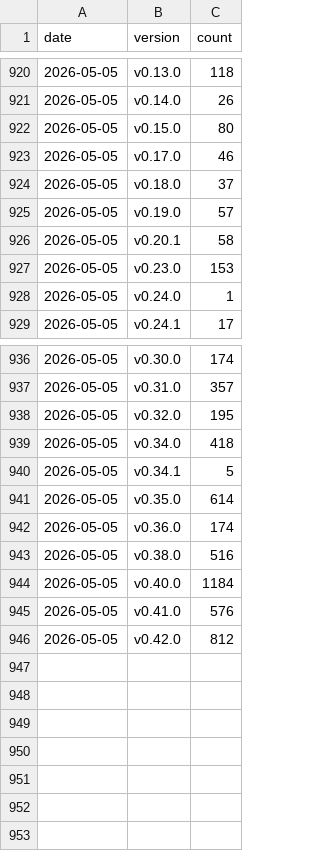
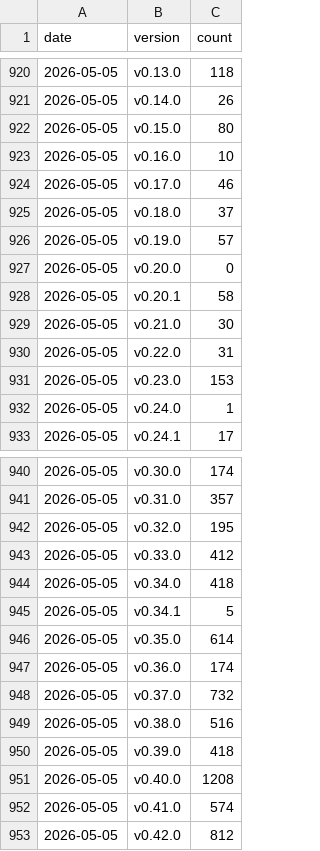
Before and after one commit to testcontainers/testcontainers-go, a CSV file: docs/usage-metrics.csv, drawn as a sheet; only a part is shown, gaps mark what is left out.

```diff
--- a/docs/usage-metrics.csv
+++ b/docs/usage-metrics.csv
@@ -922,2 +922,3 @@ date,version,count
 2026-05-05,v0.15.0,80
+2026-05-05,v0.16.0,10
 2026-05-05,v0.17.0,46
@@ -925,3 +926,6 @@ date,version,count
 2026-05-05,v0.19.0,57
+2026-05-05,v0.20.0,0
 2026-05-05,v0.20.1,58
+2026-05-05,v0.21.0,30
+2026-05-05,v0.22.0,31
 2026-05-05,v0.23.0,153
@@ -938,2 +942,3 @@ date,version,count
 2026-05-05,v0.32.0,195
+2026-05-05,v0.33.0,412
 2026-05-05,v0.34.0,418
@@ -942,5 +947,7 @@ date,version,count
 2026-05-05,v0.36.0,174
+2026-05-05,v0.37.0,732
 2026-05-05,v0.38.0,516
-2026-05-05,v0.40.0,1184
-2026-05-05,v0.41.0,576
+2026-05-05,v0.39.0,418
+2026-05-05,v0.40.0,1208
+2026-05-05,v0.41.0,574
 2026-05-05,v0.42.0,812
```
